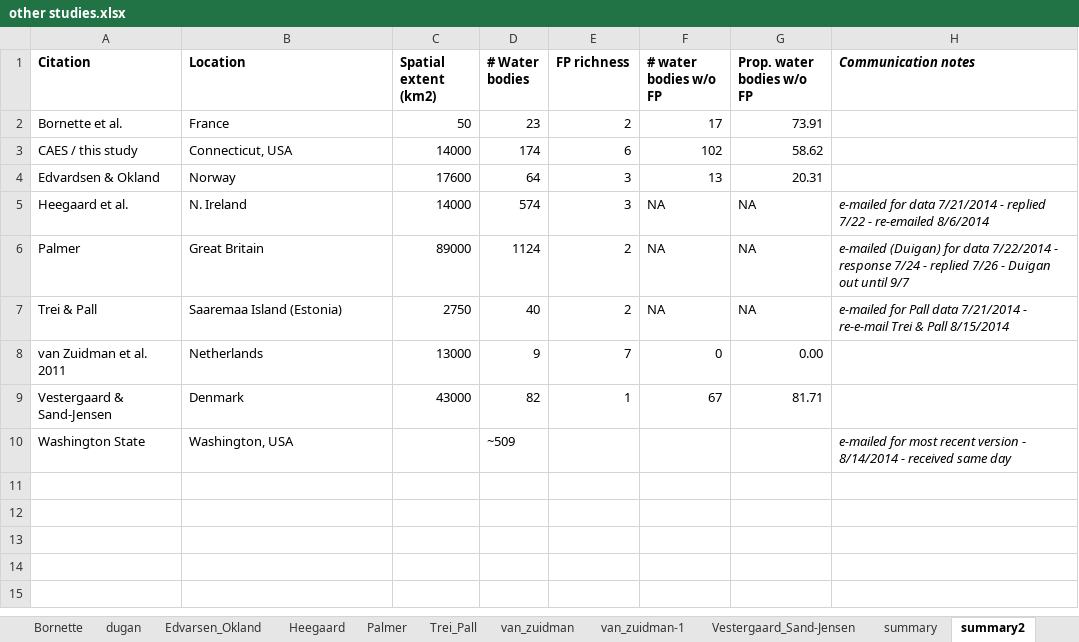
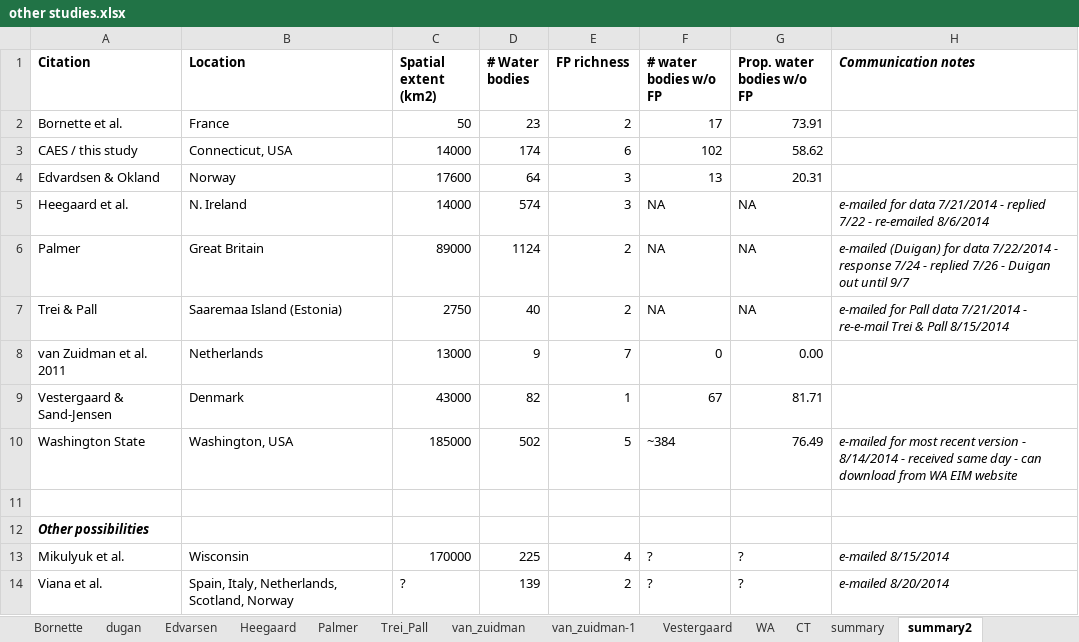
Before and after one commit to mccannecology/absences, an Excel workbook: other regions/other studies.xlsx, sheet summary2, drawn as a sheet; values as stored, in another font and other column widths than the file's, no borders; the diff names each change by its address in the sheet, - before the commit and + after, or states it on an @@ line.

```diff
--- a/other regions/other studies.xlsx (sheet summary2)
+++ b/other regions/other studies.xlsx (sheet summary2)
-sheet tab: Edvarsen_Okland
+sheet tab: Edvarsen
-sheet tab: Vestergaard_Sand-Jensen
+sheet tab: Vestergaard
+sheet tab: WA
+sheet tab: CT
-C10 (Spatial extent (km2)): (empty)
+C10 (Spatial extent (km2)): 185000
-D10 (# Water bodies): ~509
+D10 (# Water bodies): 502
-E10 (FP richness): (empty)
+E10 (FP richness): 5
-F10 (# water bodies w/o FP): (empty)
+F10 (# water bodies w/o FP): ~384
-G10 (Prop. water bodies w/o FP): (empty)
+G10 (Prop. water bodies w/o FP): 76.49
-H10 (Communication notes): …same day
+H10 (Communication notes): …same day - can download from WA EIM website
+row 11: (empty)
+row 12: Other possibilities
+row 13: Mikulyuk et al. | Wisconsin | 170000 | 225 | 4 | ? | ? | e-mailed 8/15/2014
+row 14: Viana et al. | Spain, Italy, Netherlands, Scotland, Norway | ? | 139 | 2 | ? | ? | e-mailed 8/20/2014
```
Also changed, not shown: sheet Edvarsen, sheet dugan, sheet Vestergaard, sheet Bornette, sheet Palmer, sheet Trei_Pall, 1 more sheet, formulas that keep their value, charts or pictures, 22 other files.
